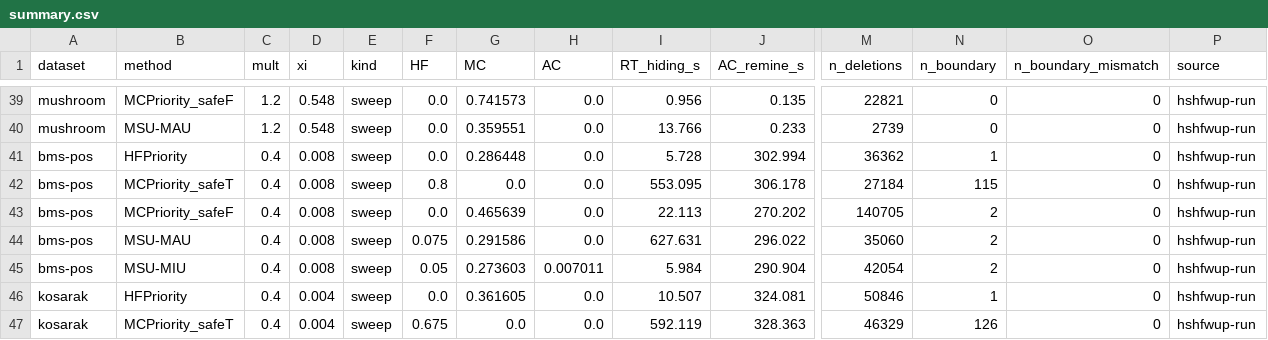
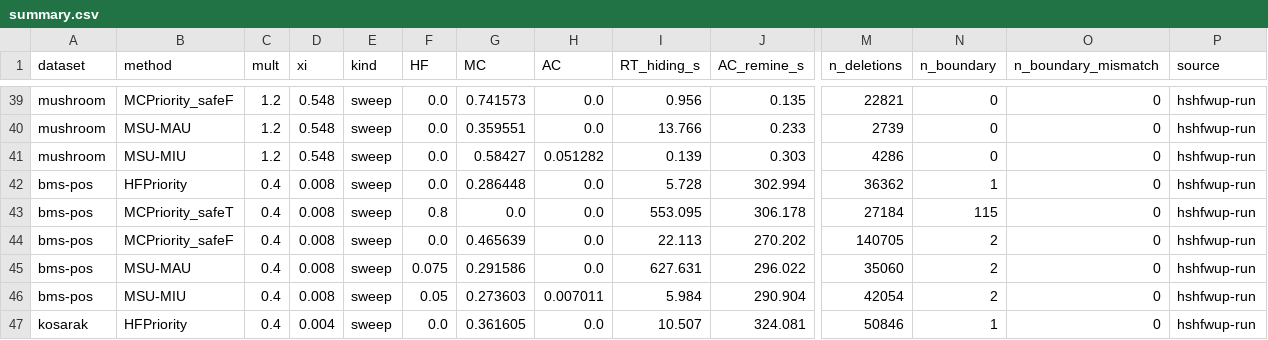
Before and after one commit to TrungDuong83/FWI_hiding_system, a CSV file: results/summary.csv, drawn as a sheet; only a part is shown, gaps mark what is left out; the shorter side is filled out with more unchanged rows; rows hold the shown columns only; the diff names each change by its address in the sheet, - before the commit and + after, or states it on an @@ line.

```diff
--- a/results/summary.csv
+++ b/results/summary.csv
+row 41: mushroom | MSU-MIU | 1.2 | 0.548 | sweep | 0.0 | 0.58427 | 0.051282 | 0.139 | 0.303 | 4286 | 0 | 0 | hshfwup-run
```
Also changed, not shown: 2 other files.
